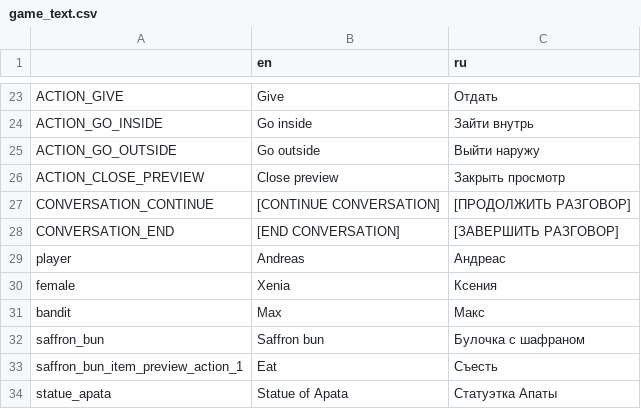
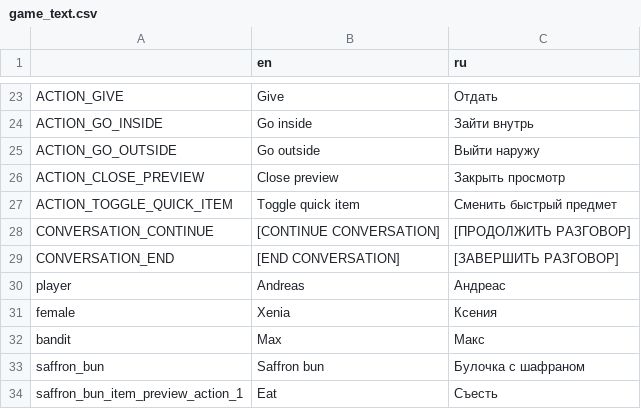
Before and after one commit to Antokolos/palladium3d-demo, a CSV file: game_text.csv, drawn as a sheet; only a part is shown, gaps mark what is left out; the shorter side is filled out with more unchanged rows; the diff names each change by its address in the sheet, - before the commit and + after, or states it on an @@ line.

Commit message:
Localized item texts

```diff
--- a/game_text.csv
+++ b/game_text.csv
+row 27: ACTION_TOGGLE_QUICK_ITEM | Toggle quick item | Сменить быстрый предмет
```
Also changed, not shown: 4 other files.
